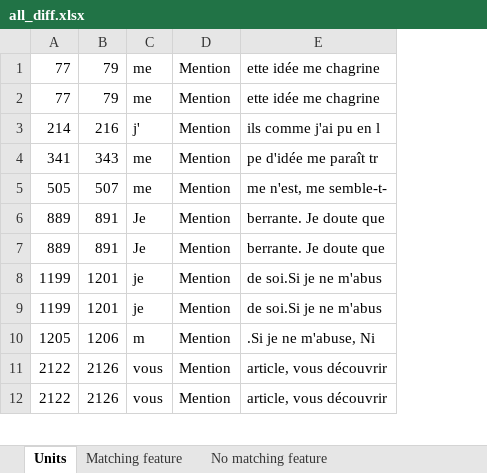
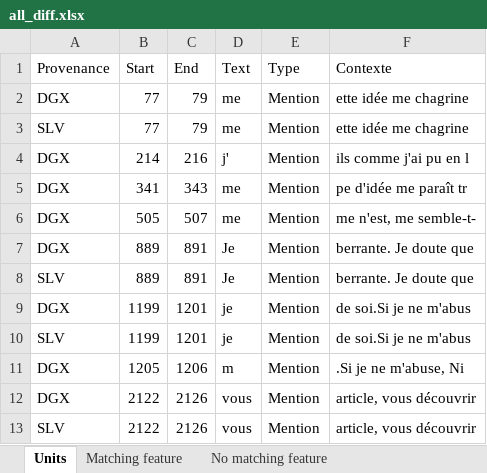
Before and after one commit to Xitog/tal, an Excel workbook: master2/exoxml/devoir/all_diff.xlsx, sheet Units, drawn as a sheet; only a part is shown; values as stored, in another font and other column widths than the file's, no borders; addresses are those after the commit; the diff names each change by its address in the sheet, - before the commit and + after, or states it on an @@ line.

```diff
--- a/master2/exoxml/devoir/all_diff.xlsx (sheet Units)
+++ b/master2/exoxml/devoir/all_diff.xlsx (sheet Units)
+column A, rows 2-13: DGX | SLV | DGX | DGX | DGX | DGX | SLV | DGX | SLV | DGX | DGX | SLV
+row 1: Provenance | Start | End | Text | Type | Contexte
```
Also changed, not shown: sheet No matching feature, sheet Matching feature, sheet No corresponding pos, master2/exoxml/devoir/autoref_diff.xlsx, master2/exoxml/devoir/fonction_diff.xlsx, 2 other files.
